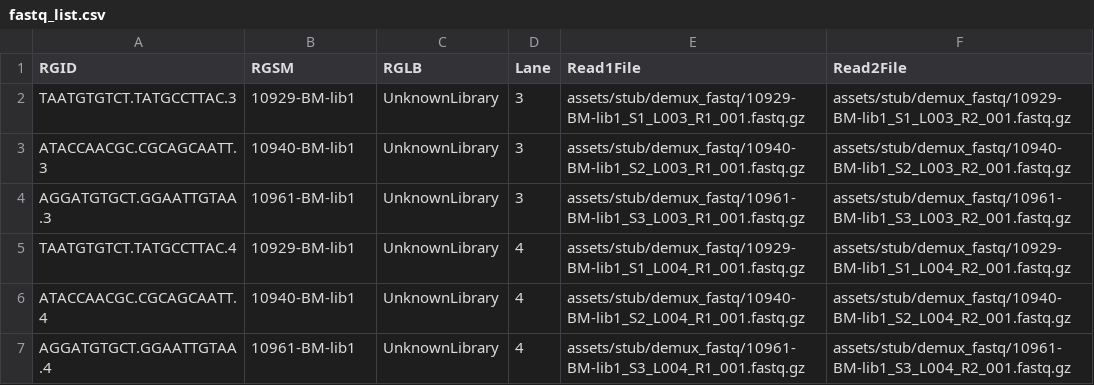
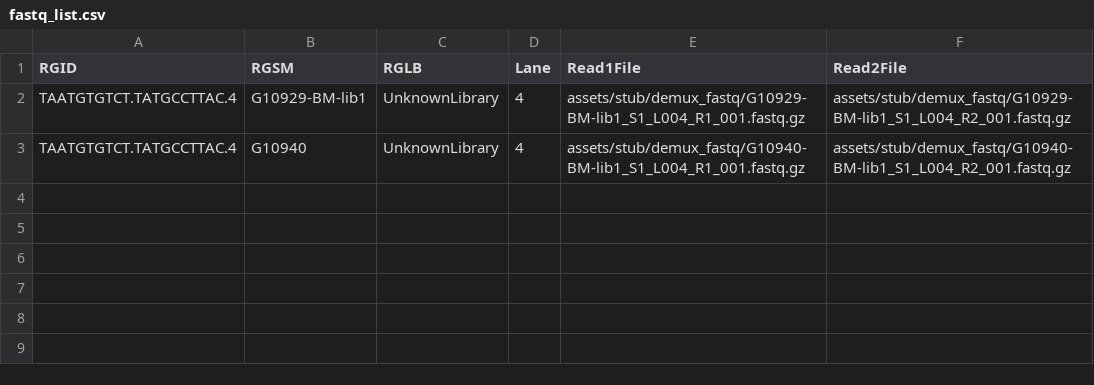
Before and after one commit to gregorysprenger/nf-cgl-cgs, a CSV file: assets/stub/demux_fastq/Reports/fastq_list.csv, drawn as a sheet.

```diff
--- a/assets/stub/demux_fastq/Reports/fastq_list.csv
+++ b/assets/stub/demux_fastq/Reports/fastq_list.csv
@@ -1,7 +1,3 @@
 RGID,RGSM,RGLB,Lane,Read1File,Read2File
-TAATGTGTCT.TATGCCTTAC.3,10929-BM-lib1,UnknownLibrary,3,assets/stub/demux_fastq/10929-BM-lib1_S1_L003_R1_001.fastq.gz,assets/stub/demux_fastq/10929-BM-lib1_S1_L003_R2_001.fastq.gz
-ATACCAACGC.CGCAGCAATT.3,10940-BM-lib1,UnknownLibrary,3,assets/stub/demux_fastq/10940-BM-lib1_S2_L003_R1_001.fastq.gz,assets/stub/demux_fastq/10940-BM-lib1_S2_L003_R2_001.fastq.gz
-AGGATGTGCT.GGAATTGTAA.3,10961-BM-lib1,UnknownLibrary,3,assets/stub/demux_fastq/10961-BM-lib1_S3_L003_R1_001.fastq.gz,assets/stub/demux_fastq/10961-BM-lib1_S3_L003_R2_001.fastq.gz
-TAATGTGTCT.TATGCCTTAC.4,10929-BM-lib1,UnknownLibrary,4,assets/stub/demux_fastq/10929-BM-lib1_S1_L004_R1_001.fastq.gz,assets/stub/demux_fastq/10929-BM-lib1_S1_L004_R2_001.fastq.gz
-ATACCAACGC.CGCAGCAATT.4,10940-BM-lib1,UnknownLibrary,4,assets/stub/demux_fastq/10940-BM-lib1_S2_L004_R1_001.fastq.gz,assets/stub/demux_fastq/10940-BM-lib1_S2_L004_R2_001.fastq.gz
-AGGATGTGCT.GGAATTGTAA.4,10961-BM-lib1,UnknownLibrary,4,assets/stub/demux_fastq/10961-BM-lib1_S3_L004_R1_001.fastq.gz,assets/stub/demux_fastq/10961-BM-lib1_S3_L004_R2_001.fastq.gz
+TAATGTGTCT.TATGCCTTAC.4,G10929-BM-lib1,UnknownLibrary,4,assets/stub/demux_fastq/G10929-BM-lib1_S1_L004_R1_001.fastq.gz,assets/stub/demux_fastq/G10929-BM-lib1_S1_L004_R2_001.fastq.gz
+TAATGTGTCT.TATGCCTTAC.4,G10940,UnknownLibrary,4,assets/stub/demux_fastq/G10940-BM-lib1_S1_L004_R1_001.fastq.gz,assets/stub/demux_fastq/G10940-BM-lib1_S1_L004_R2_001.fastq.gz
```
Also changed, not shown: 32 other files.
